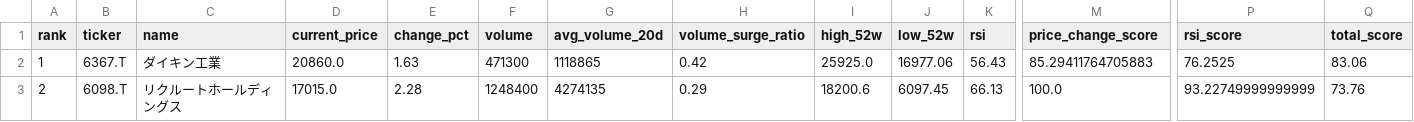
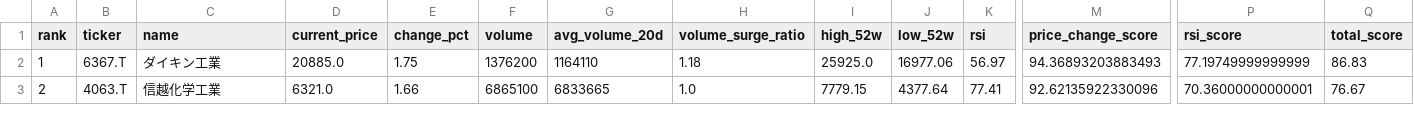
Before and after one commit to ynokinawa19-lgtm/stock-ranking-app, a CSV file: data/ranking_jp.csv, drawn as a sheet; only a part is shown, gaps mark what is left out; the diff covers the shown part only; the diff names each change by its address in the sheet, - before the commit and + after, or states it on an @@ line.

```diff
--- a/data/ranking_jp.csv
+++ b/data/ranking_jp.csv
-D2 (current_price): 20860.0
+D2 (current_price): 20885.0
-E2 (change_pct): 1.63
+E2 (change_pct): 1.75
-F2 (volume): 471300
+F2 (volume): 1376200
-G2 (avg_volume_20d): 1118865
+G2 (avg_volume_20d): 1164110
-H2 (volume_surge_ratio): 0.42
+H2 (volume_surge_ratio): 1.18
-K2 (rsi): 56.43
+K2 (rsi): 56.97
-M2 (price_change_score): 85.29411764705883
+M2 (price_change_score): 94.36893203883493
-P2 (rsi_score): 76.2525
+P2 (rsi_score): 77.19749999999999
-Q2 (total_score): 83.06
+Q2 (total_score): 86.83
-B3 (ticker): 6098.T
+B3 (ticker): 4063.T
-C3 (name): リクルートホールディングス
+C3 (name): 信越化学工業
-D3 (current_price): 17015.0
+D3 (current_price): 6321.0
-E3 (change_pct): 2.28
+E3 (change_pct): 1.66
-F3 (volume): 1248400
+F3 (volume): 6865100
-G3 (avg_volume_20d): 4274135
+G3 (avg_volume_20d): 6833665
-H3 (volume_surge_ratio): 0.29
+H3 (volume_surge_ratio): 1.0
-I3 (high_52w): 18200.6
+I3 (high_52w): 7779.15
-J3 (low_52w): 6097.45
+J3 (low_52w): 4377.64
-K3 (rsi): 66.13
+K3 (rsi): 77.41
-M3 (price_change_score): 100.0
+M3 (price_change_score): 92.62135922330096
-P3 (rsi_score): 93.22749999999999
+P3 (rsi_score): 70.36000000000001
-Q3 (total_score): 73.76
+Q3 (total_score): 76.67
```
Also changed, not shown: 166 edited cells elsewhere in this file, data/ranking_us.csv, 1 other file.
